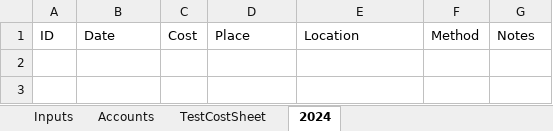
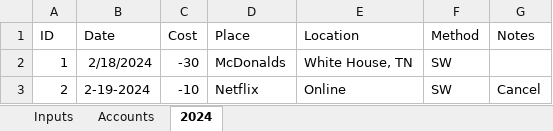
Before and after one commit to crazymugg/BudgetTemplate, an Excel workbook: BudgetTemplate.xlsm, sheet 2024, drawn as a sheet; values as stored, in another font and other column widths than the file's, no borders; table styles not drawn; the diff names each change by its address in the sheet, - before the commit and + after, or states it on an @@ line.

```diff
--- a/BudgetTemplate.xlsm (sheet 2024)
+++ b/BudgetTemplate.xlsm (sheet 2024)
-sheet tab: TestCostSheet
+row 2: 1 | 2/18/2024 | -30 | McDonalds | White House, TN | SW
+row 3: 2 | 2-19-2024 | -10 | Netflix | Online | SW | Cancel
```
Also changed, not shown: charts or pictures, 4 other files.
